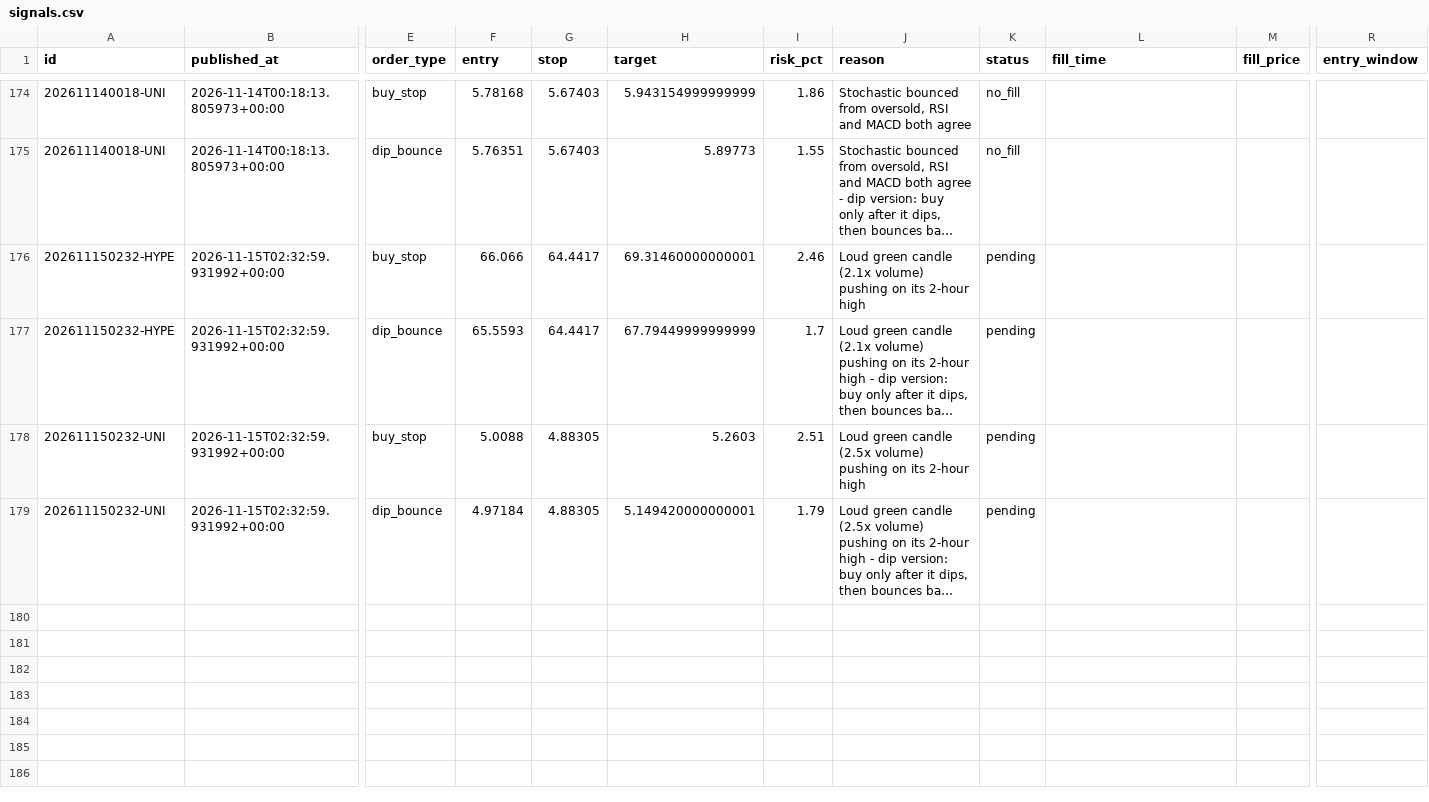
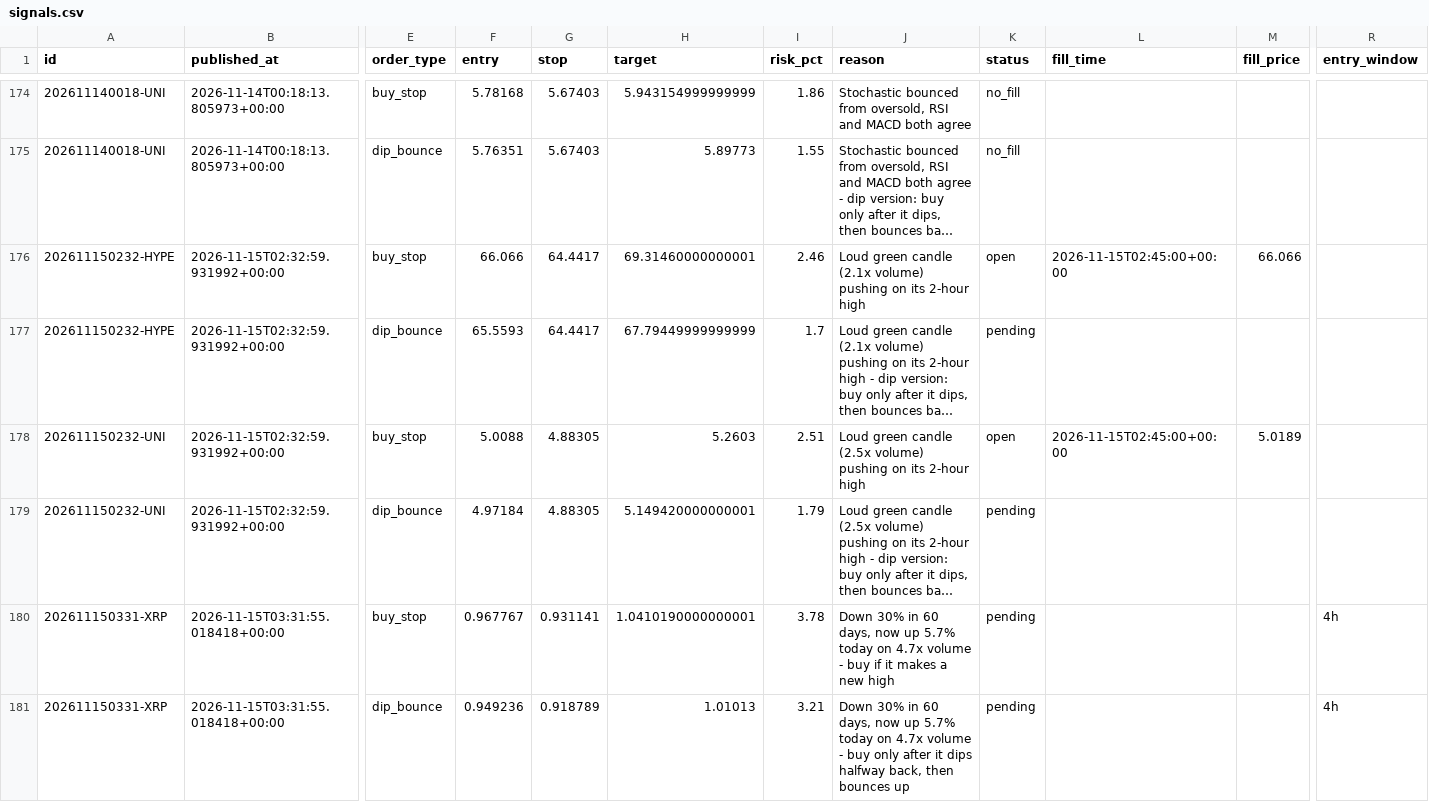
Before and after one commit to tauhid97/Crypto-Boss, a CSV file: data/signals.csv, drawn as a sheet; only a part is shown, gaps mark what is left out; long unchanged cells end in …; rows hold the shown columns only; the diff names each change by its address in the sheet, - before the commit and + after, or states it on an @@ line.

```diff
--- a/data/signals.csv
+++ b/data/signals.csv
-K176 (status): pending
+K176 (status): open
-L176 (fill_time): (empty)
+L176 (fill_time): 2026-11-15T02:45:00+00:00
-M176 (fill_price): (empty)
+M176 (fill_price): 66.066
-K178 (status): pending
+K178 (status): open
-L178 (fill_time): (empty)
+L178 (fill_time): 2026-11-15T02:45:00+00:00
-M178 (fill_price): (empty)
+M178 (fill_price): 5.0189
+row 180: 202611150331-XRP | 2026-11-15T03:31:55.018418+00:00 | buy_stop | 0.967767 | 0.931141 | 1.0410190000000001 | 3.78 | Down 30% in 60 days, now up 5.7% today on 4.7x volume - buy if it makes a new high | pending |  |  | 4h
+row 181: 202611150331-XRP | 2026-11-15T03:31:55.018418+00:00 | dip_bounce | 0.949236 | 0.918789 | 1.01013 | 3.21 | Down 30% in 60 days, now up 5.7% today on 4.7x volume - buy only after it dips halfway back, then bounces up | pending |  |  | 4h
```
Also changed, not shown: 1 other file.
